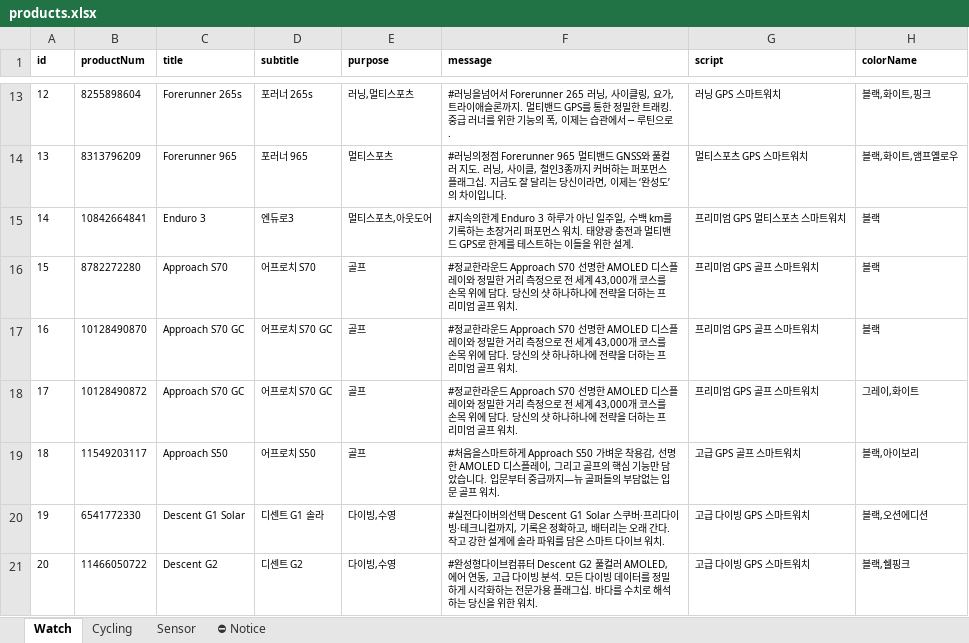
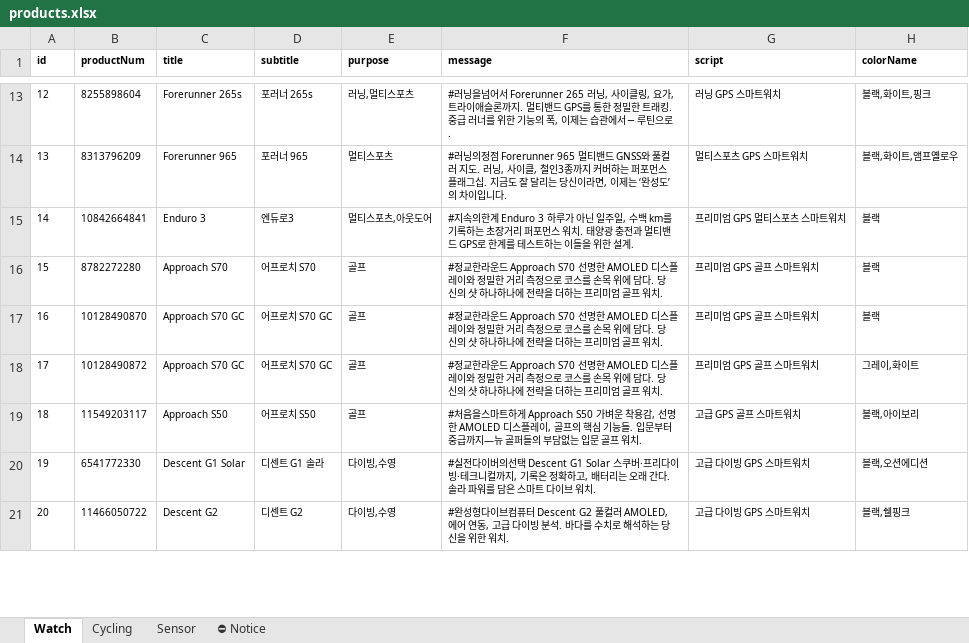
Before and after one commit to mscojl24/cobblesports, an Excel workbook: data/products.xlsx, sheet Watch, drawn as a sheet; only a part is shown, gaps mark what is left out; values as stored, in another font and other column widths than the file's, no borders; charts and pictures and conditional formats and table styles not drawn; the diff covers the shown part only; the diff names each change by its address in the sheet, - before the commit and + after, or states it on an @@ line.

```diff
--- a/data/products.xlsx (sheet Watch)
+++ b/data/products.xlsx (sheet Watch)
-F16:F18 (message): …정으로 전 세계 43,000개 코스를…
+F16:F18 (message): …정으로 코스를…
-F19 (message): …플레이, 그리고 골프의 핵심 기능만 담았습니다. 입문부…
+F19 (message): …플레이, 골프의 핵심 기능들. 입문부…
-F20 (message): …간다. 작고 강한 설계에 솔라 파…
+F20 (message): …간다. 솔라 파…
-F21 (message): …분석. 모든 다이빙 데이터를 정밀하게 시각화하는 전문가용 플래그십. 바다를…
+F21 (message): …분석. 바다를…
```
Also changed, not shown: 17 edited cells elsewhere in this sheet, 8 other files.
